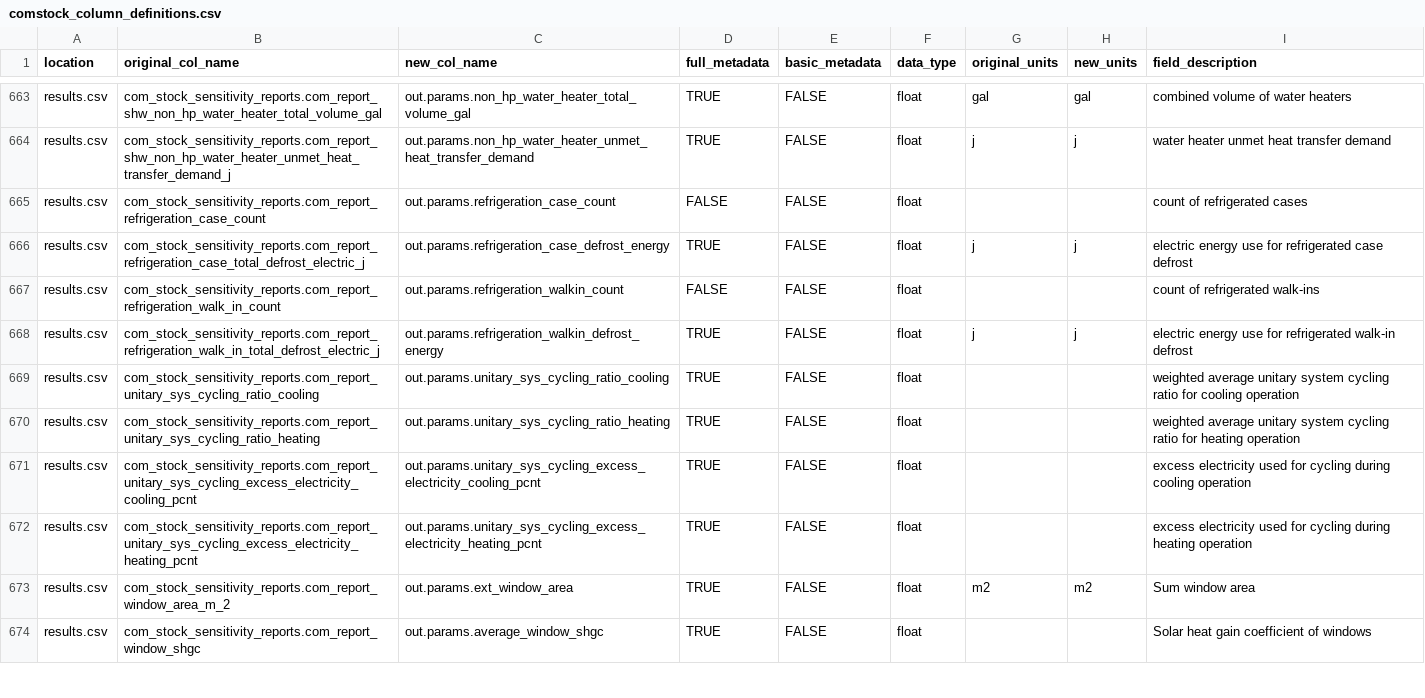
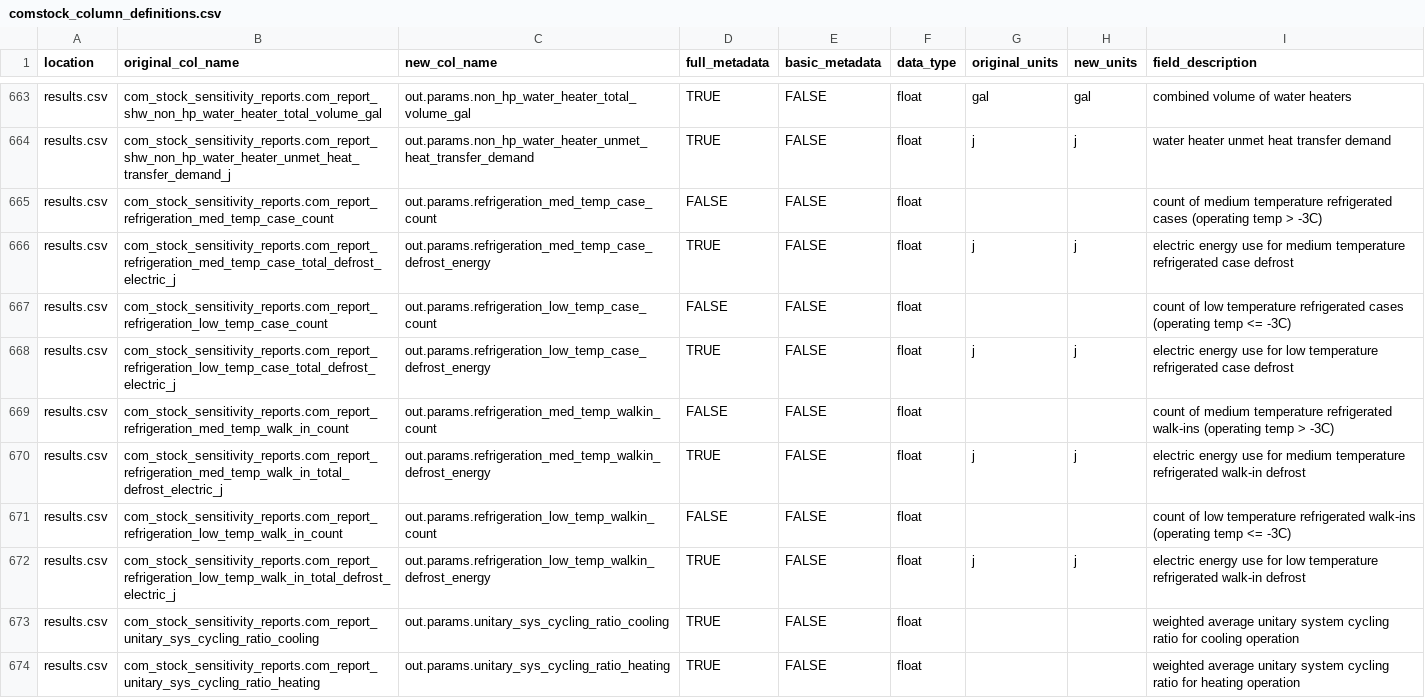
Before and after one commit to NREL/ComStock, a CSV file: postprocessing/comstockpostproc/resources/comstock_column_definitions.csv, drawn as a sheet; only a part is shown, gaps mark what is left out; the shorter side is filled out with more unchanged rows.

Commit message:
update postproc with separate med and low temp

```diff
--- a/postprocessing/comstockpostproc/resources/comstock_column_definitions.csv
+++ b/postprocessing/comstockpostproc/resources/comstock_column_definitions.csv
@@ -664,6 +664,10 @@ results.csv,com_stock_sensitivity_reports.com_report_shw_non_hp_water_heater_tot
 results.csv,com_stock_sensitivity_reports.com_report_shw_non_hp_water_heater_unmet_heat_transfer_demand_j,out.params.non_hp_water_heater_unmet_heat_transfer_demand,TRUE,FALSE,float,j,j,water heater unmet heat transfer demand
-results.csv,com_stock_sensitivity_reports.com_report_refrigeration_case_count,out.params.refrigeration_case_count,FALSE,FALSE,float,,,count of refrigerated cases
-results.csv,com_stock_sensitivity_reports.com_report_refrigeration_case_total_defrost_electric_j,out.params.refrigeration_case_defrost_energy,TRUE,FALSE,float,j,j,electric energy use for refrigerated case defrost
-results.csv,com_stock_sensitivity_reports.com_report_refrigeration_walk_in_count,out.params.refrigeration_walkin_count,FALSE,FALSE,float,,,count of refrigerated walk-ins
-results.csv,com_stock_sensitivity_reports.com_report_refrigeration_walk_in_total_defrost_electric_j,out.params.refrigeration_walkin_defrost_energy,TRUE,FALSE,float,j,j,electric energy use for refrigerated walk-in defrost
+results.csv,com_stock_sensitivity_reports.com_report_refrigeration_med_temp_case_count,out.params.refrigeration_med_temp_case_count,FALSE,FALSE,float,,,count of medium temperature refrigerated cases (operating temp > -3C)
+results.csv,com_stock_sensitivity_reports.com_report_refrigeration_med_temp_case_total_defrost_electric_j,out.params.refrigeration_med_temp_case_defrost_energy,TRUE,FALSE,float,j,j,electric energy use for medium temperature refrigerated case defrost
+results.csv,com_stock_sensitivity_reports.com_report_refrigeration_low_temp_case_count,out.params.refrigeration_low_temp_case_count,FALSE,FALSE,float,,,count of low temperature refrigerated cases (operating temp <= -3C)
+results.csv,com_stock_sensitivity_reports.com_report_refrigeration_low_temp_case_total_defrost_electric_j,out.params.refrigeration_low_temp_case_defrost_energy,TRUE,FALSE,float,j,j,electric energy use for low temperature refrigerated case defrost
+results.csv,com_stock_sensitivity_reports.com_report_refrigeration_med_temp_walk_in_count,out.params.refrigeration_med_temp_walkin_count,FALSE,FALSE,float,,,count of medium temperature refrigerated walk-ins (operating temp > -3C)
+results.csv,com_stock_sensitivity_reports.com_report_refrigeration_med_temp_walk_in_total_defrost_electric_j,out.params.refrigeration_med_temp_walkin_defrost_energy,TRUE,FALSE,float,j,j,electric energy use for medium temperature refrigerated walk-in defrost
+results.csv,com_stock_sensitivity_reports.com_report_refrigeration_low_temp_walk_in_count,out.params.refrigeration_low_temp_walkin_count,FALSE,FALSE,float,,,count of low temperature refrigerated walk-ins (operating temp <= -3C)
+results.csv,com_stock_sensitivity_reports.com_report_refrigeration_low_temp_walk_in_total_defrost_electric_j,out.params.refrigeration_low_temp_walkin_defrost_energy,TRUE,FALSE,float,j,j,electric energy use for low temperature refrigerated walk-in defrost
 results.csv,com_stock_sensitivity_reports.com_report_unitary_sys_cycling_ratio_cooling,out.params.unitary_sys_cycling_ratio_cooling,TRUE,FALSE,float,,,weighted average unitary system cycling ratio for cooling operation
```
Also changed, not shown: 2 other files.
